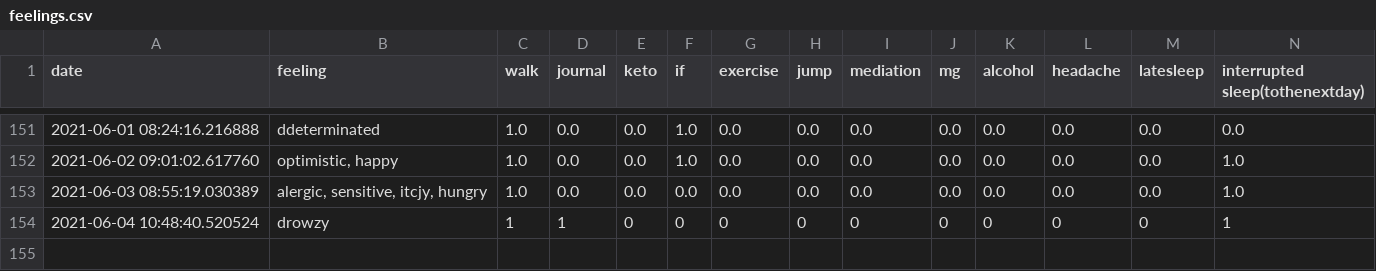
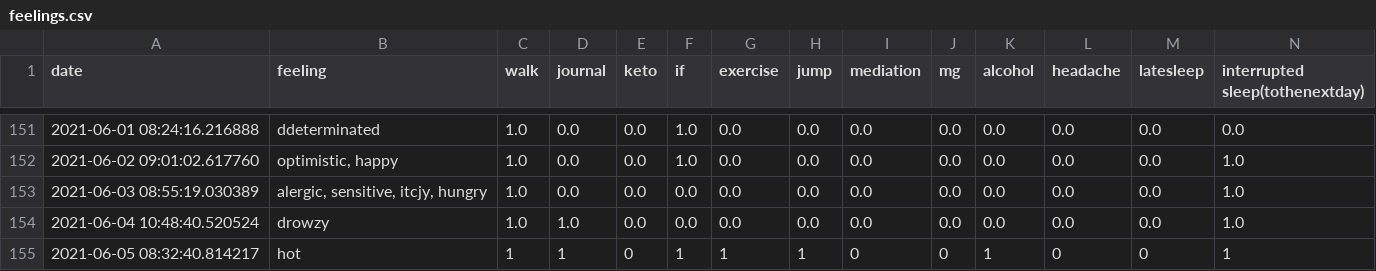
Before and after one commit to Amarilda/KPI, a CSV file: feelings.csv, drawn as a sheet; only a part is shown, gaps mark what is left out.

Commit message:
Update feelings.csv

```diff
--- a/feelings.csv
+++ b/feelings.csv
@@ -153,2 +153,3 @@ date,feeling,walk,journal,keto,if,exercise,jump,mediation,mg,alcohol,headache,la
 2021-06-03 08:55:19.030389,"alergic, sensitive, itcjy, hungry",1.0,0.0,0.0,0.0,0.0,0.0,0.0,0.0,0.0,0.0,0.0,1.0
-2021-06-04 10:48:40.520524,drowzy,1,1,0,0,0,0,0,0,0,0,0,1
+2021-06-04 10:48:40.520524,drowzy,1.0,1.0,0.0,0.0,0.0,0.0,0.0,0.0,0.0,0.0,0.0,1.0
+2021-06-05 08:32:40.814217,hot,1,1,0,1,1,1,0,0,1,0,0,1
```
